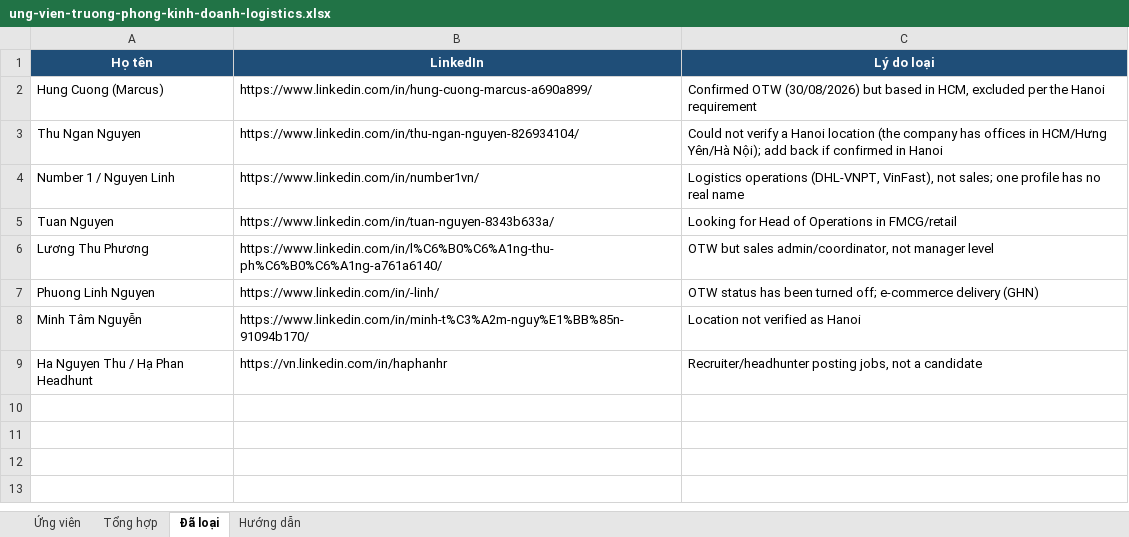
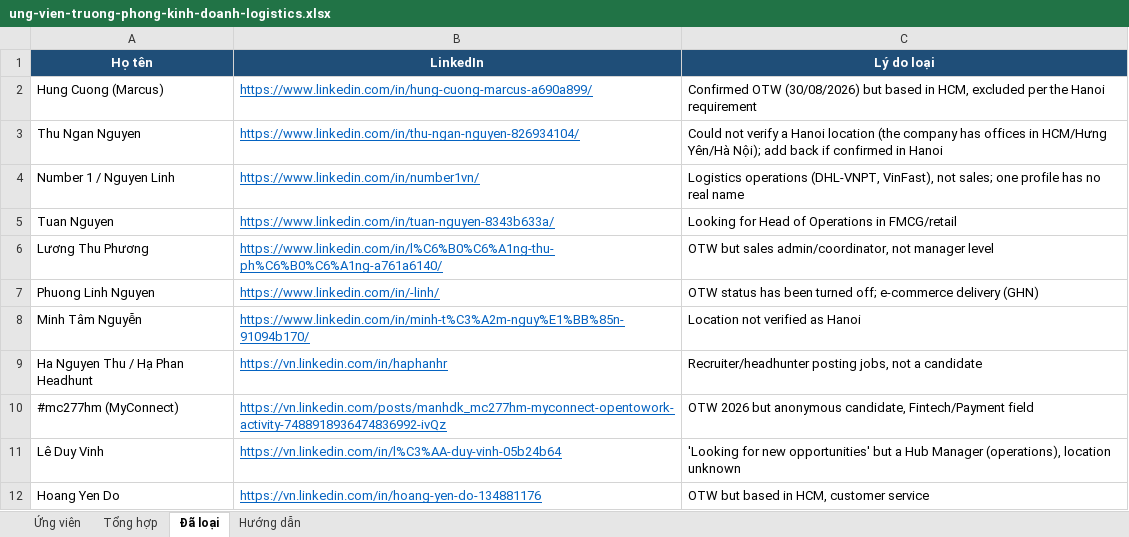
Before and after one commit to nambin1610-beep/Link-Talent, an Excel workbook: sourcing/2026-09-26-truong-phong-kinh-doanh-logistics/ung-vien-truong-phong-kinh-doanh-logistics.xlsx, sheet Đã loại, drawn as a sheet; values as stored, in another font and other column widths than the file's, no borders; the diff names each change by its address in the sheet, - before the commit and + after, or states it on an @@ line.

```diff
--- a/sourcing/2026-09-26-truong-phong-kinh-doanh-logistics/ung-vien-truong-phong-kinh-doanh-logistics.xlsx (sheet Đã loại)
+++ b/sourcing/2026-09-26-truong-phong-kinh-doanh-logistics/ung-vien-truong-phong-kinh-doanh-logistics.xlsx (sheet Đã loại)
@@ B2:B9 underline: off → on, text colour: black → #0563C1 @@
+row 10: #mc277hm (MyConnect) | https://vn.linkedin.com/posts/manhdk_mc277hm-myconnect-opentowork-activity-7488918936474836992-ivQz | OTW 2026 but anonymous candidate, Fintech/Payment field
+row 11: Lê Duy Vinh | https://vn.linkedin.com/in/l%C3%AA-duy-vinh-05b24b64 | 'Looking for new opportunities' but a Hub Manager (operations), location unknown
+row 12: Hoang Yen Do | https://vn.linkedin.com/in/hoang-yen-do-134881176 | OTW but based in HCM, customer service
```
Also changed, not shown: sheet Ứng viên, sheet Tổng hợp, sheet Hướng dẫn, 4 other files.
